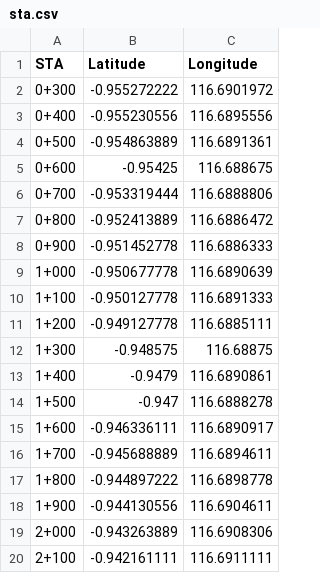
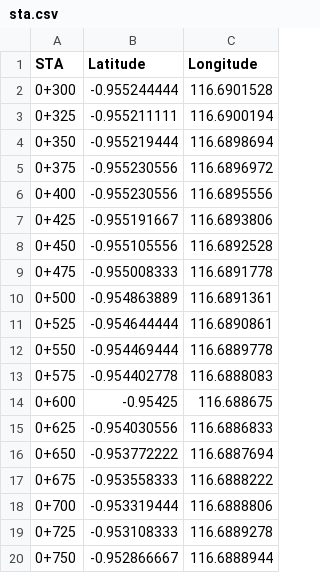
Before and after one commit to kaiidoumaa-cell/sta-finder, a CSV file: sta.csv, drawn as a sheet; only a part is shown; the shorter side is filled out with more unchanged rows; the diff covers the shown part only.

Commit message:
Update sta.csv

```diff
--- a/sta.csv
+++ b/sta.csv
@@ -1,6 +1,20 @@
 STA,Latitude,Longitude
-0+300,-0.955272222,116.6901972
+0+300,-0.955244444,116.6901528
+0+325,-0.955211111,116.6900194
+0+350,-0.955219444,116.6898694
+0+375,-0.955230556,116.6896972
 0+400,-0.955230556,116.6895556
+0+425,-0.955191667,116.6893806
+0+450,-0.955105556,116.6892528
+0+475,-0.955008333,116.6891778
 0+500,-0.954863889,116.6891361
+0+525,-0.954644444,116.6890861
+0+550,-0.954469444,116.6889778
+0+575,-0.954402778,116.6888083
 0+600,-0.95425,116.688675
+0+625,-0.954030556,116.6886833
+0+650,-0.953772222,116.6887694
+0+675,-0.953558333,116.6888222
 0+700,-0.953319444,116.6888806
+0+725,-0.953108333,116.6889278
+0+750,-0.952866667,116.6888944
```
Also changed, not shown: 7 added rows elsewhere in this file.
